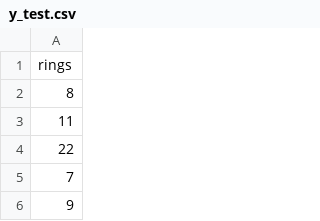
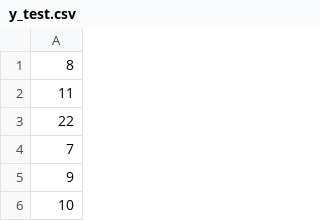
Before and after one commit to kpounder/simple-inference, a CSV file: data/split/y_test.csv, drawn as a sheet; only a part is shown; the shorter side is filled out with more unchanged rows.

```diff
--- a/data/split/y_test.csv
+++ b/data/split/y_test.csv
@@ -1,2 +1 @@
-rings
 8
```
Also changed, not shown: data/split/X_test.csv, data/split/X_train.csv, 5 other files.
